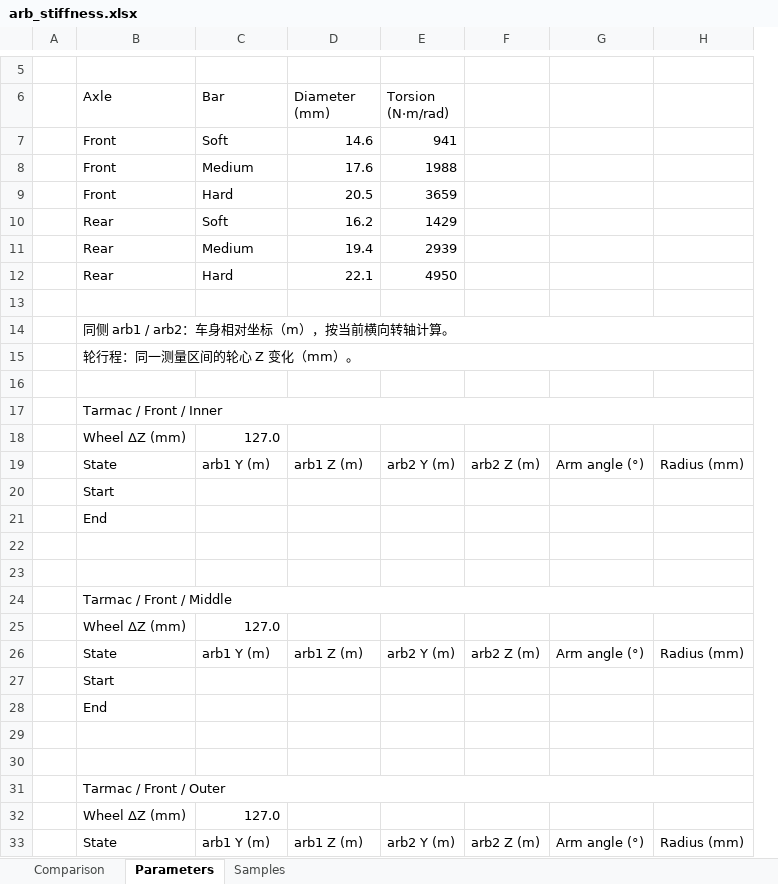
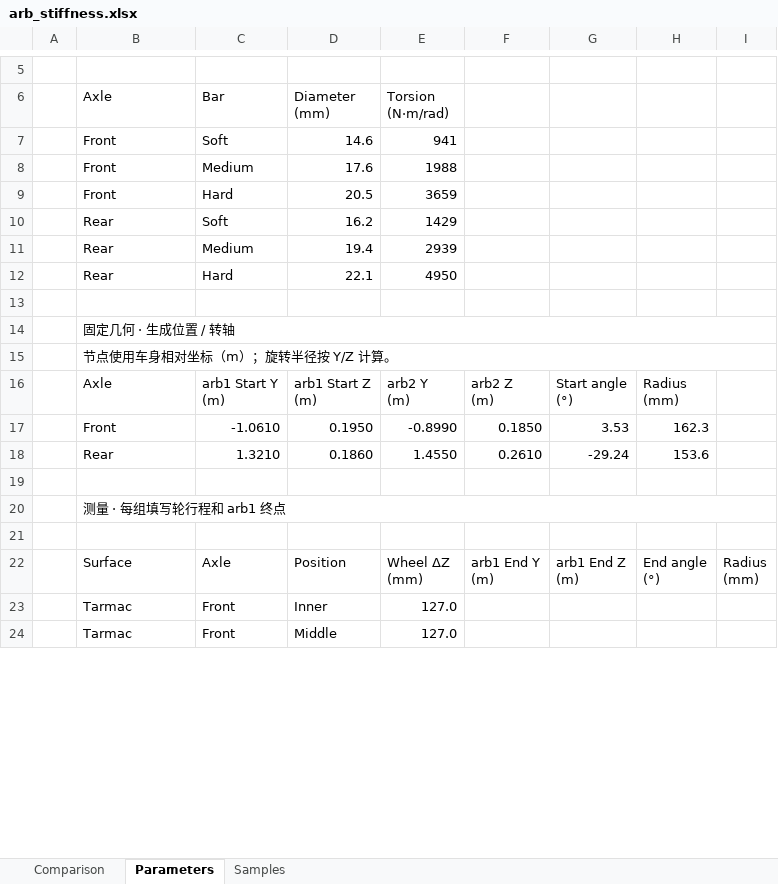
Before and after one commit to ProgUn1corn/qlourie_astral_r, an Excel workbook: docs/arb_stiffness.xlsx, sheet Parameters, drawn as a sheet; only a part is shown, gaps mark what is left out; values as stored, in another font and other column widths than the file's, no cell formats; removed rows and columns are numbered as before the commit, all else as after; ↵ is a line break in a cell; the diff covers the shown part only; the diff names each change by its address in the sheet, - before the commit and + after, or states it on an @@ line.

```diff
--- a/docs/arb_stiffness.xlsx (sheet Parameters)
+++ b/docs/arb_stiffness.xlsx (sheet Parameters)
-column G, empty
-column H, empty
+column G, row 22: arb1 End Z ↵ (m)
+column H, row 22: End angle ↵ (°)
+column I, row 22: Radius ↵ (mm)
-B14 (Axle): 同侧 arb1 / arb2：车身相对坐标（m），按当前横向转轴计算。
+B14 (Axle): 固定几何 · 生成位置 / 转轴
-B15 (Axle): 轮行程：同一测量区间的轮心 Z 变化（mm）。
+B15 (Axle): 节点使用车身相对坐标（m）；旋转半径按 Y/Z 计算。
+row 16:  | Axle | arb1 Start Y ↵ (m) | arb1 Start Z ↵ (m) | arb2 Y ↵ (m) | arb2 Z ↵ (m) | Start angle ↵ (°) | Radius ↵ (mm)
+row 17:  | Front | -1.0610 | 0.1950 | -0.8990 | 0.1850 | 3.53 | 162.3
+row 18:  | Rear | 1.3210 | 0.1860 | 1.4550 | 0.2610 | -29.24 | 153.6
-B20 (Axle): Tarmac / Front / Inner
+B20 (Axle): 测量 · 每组填写轮行程和 arb1 终点
-row 18:  | Wheel ΔZ (mm) | 127.0
-row 19:  | State | arb1 Y (m) | arb1 Z (m) | arb2 Y (m) | arb2 Z (m) | Arm angle (°) | Radius (mm)
-row 20:  | Start
-row 21:  | End
-row 22: (empty)
+row 22:  | Surface | Axle | Position | Wheel ΔZ ↵ (mm) | arb1 End Y ↵ (m) | arb1 End Z ↵ (m) | End angle ↵ (°) | Radius ↵ (mm)
-row 24:  | Tarmac / Front / Middle
-row 25:  | Wheel ΔZ (mm) | 127.0
-row 26:  | State | arb1 Y (m) | arb1 Z (m) | arb2 Y (m) | arb2 Z (m) | Arm angle (°) | Radius (mm)
-row 27:  | Start
-row 28:  | End
-row 23: (empty)
+row 23:  | Tarmac | Front | Inner | 127.0
-row 24: (empty)
+row 24:  | Tarmac | Front | Middle | 127.0
-row 31:  | Tarmac / Front / Outer
-row 32:  | Wheel ΔZ (mm) | 127.0
-row 33:  | State | arb1 Y (m) | arb1 Z (m) | arb2 Y (m) | arb2 Z (m) | Arm angle (°) | Radius (mm)
```
Also changed, not shown: 55 removed rows and 40 edited cells elsewhere in this sheet, cell formats, formulas that keep their value, docs/arb_stiffness_old.xlsx.
